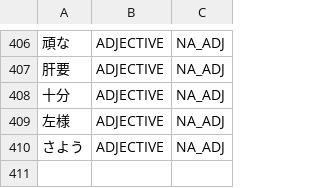
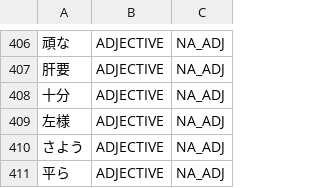
Before and after one commit to libraz/suzume, a TSV file: data/core/adjectives.tsv, drawn as a sheet; only a part is shown, gaps mark what is left out.

Commit message:
fix(dict): register tairana as a na-adjective stem
- The stem ends in ra like the plural suffix, and the adverbial form cannot be told from a person noun plus the plural suffix plus ni by form alone (kora ni), so the lexical stem is registered rather than widening the productive ra rule to ni

```diff
--- a/data/core/adjectives.tsv
+++ b/data/core/adjectives.tsv
@@ -410 +410,2 @@
 さよう	ADJECTIVE	NA_ADJ
+平ら	ADJECTIVE	NA_ADJ
```
Also changed, not shown: 2 other files.
